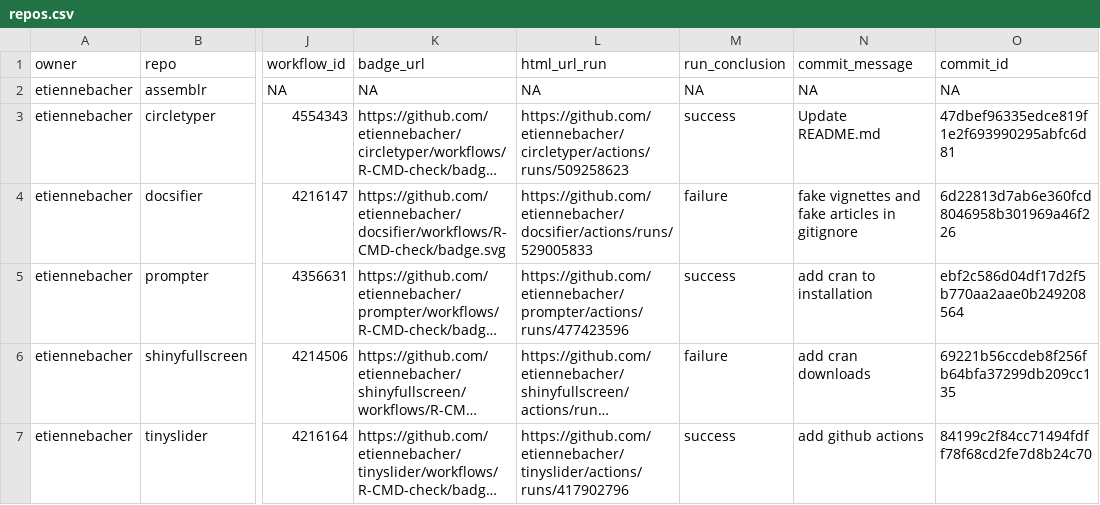
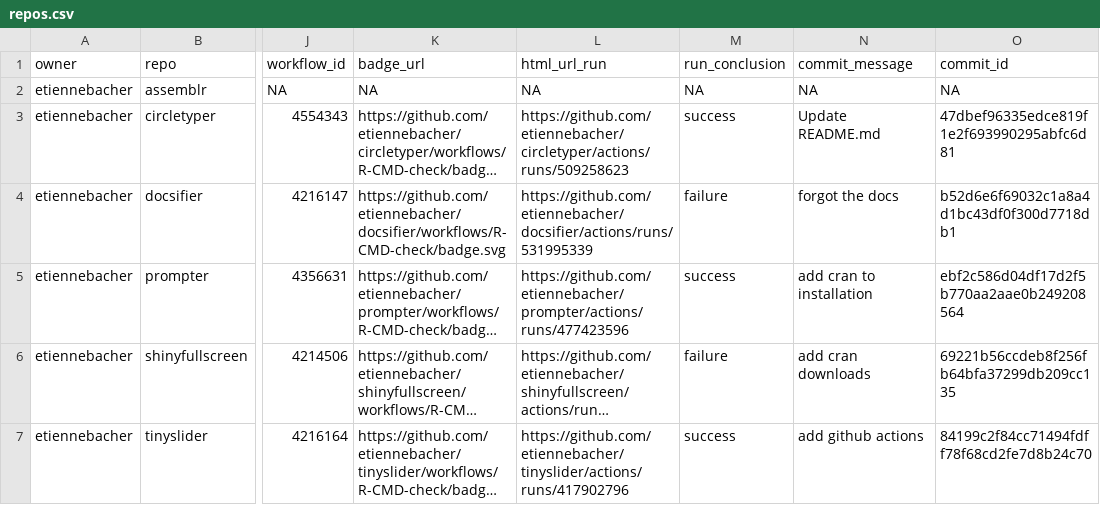
Before and after one commit to etiennebacher/package_status, a CSV file: repos.csv, drawn as a sheet; only a part is shown, gaps mark what is left out; long unchanged cells end in …; the diff names each change by its address in the sheet, - before the commit and + after, or states it on an @@ line.

```diff
--- a/repos.csv
+++ b/repos.csv
-L4 (html_url_run): https://github.com/etiennebacher/docsifier/actions/runs/529005833
+L4 (html_url_run): https://github.com/etiennebacher/docsifier/actions/runs/531995339
-N4 (commit_message): fake vignettes and fake articles in gitignore
+N4 (commit_message): forgot the docs
-O4 (commit_id): 6d22813d7ab6e360fcd8046958b301969a46f226
+O4 (commit_id): b52d6e6f69032c1a8a4d1bc43df0f300d7718db1
```
Also changed, not shown: 1 other file.
